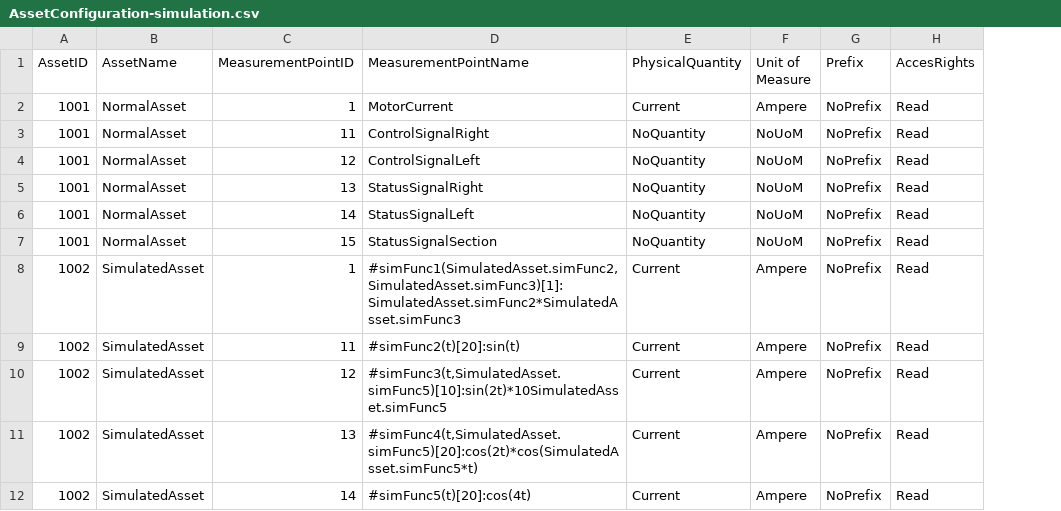
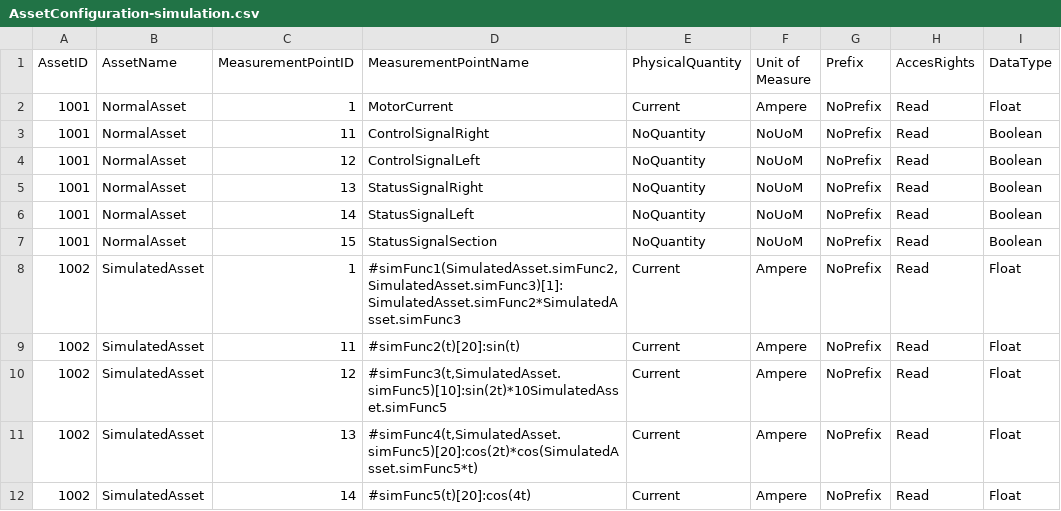
Before and after one commit to MileBuurmeijer/OPCUA-Player, a CSV file: src/main/resources/AssetConfiguration-simulation.csv, drawn as a sheet; the diff names each change by its address in the sheet, - before the commit and + after, or states it on an @@ line.

Commit message:
Bugfix of the createVariant method of MeasurementPoint: the proper classes are now used in the Variant constructor that reflect the basic Int16, Int32, Int64, Uint16,... OPC UA DataTypes.

```diff
--- a/src/main/resources/AssetConfiguration-simulation.csv
+++ b/src/main/resources/AssetConfiguration-simulation.csv
+column I (DataType), rows 2-12: Float | Boolean | Boolean | Boolean | Boolean | Boolean | Float | Float | Float | Float | Float
```
Also changed, not shown: 11 other files.
